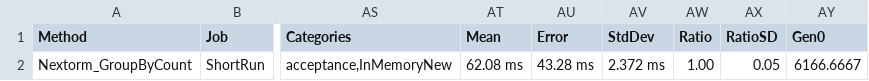
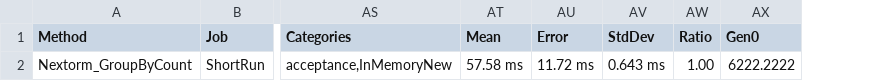
Before and after one commit to AlexeyShirshov/nextorm, a CSV file: BenchmarkDotNet.Artifacts/results/NextORM.Benchmark.InMemoryBenchmarkGroupBy-report.csv, drawn as a sheet; only a part is shown, gaps mark what is left out; removed rows and columns are numbered as before the commit, all else as after; the diff names each change by its address in the sheet, - before the commit and + after, or states it on an @@ line.

```diff
--- a/BenchmarkDotNet.Artifacts/results/NextORM.Benchmark.InMemoryBenchmarkGroupBy-report.csv
+++ b/BenchmarkDotNet.Artifacts/results/NextORM.Benchmark.InMemoryBenchmarkGroupBy-report.csv
-column AX (RatioSD), row 2: 0.05
-AT2 (Mean): 62.08 ms
+AT2 (Mean): 57.58 ms
-AU2 (Error): 43.28 ms
+AU2 (Error): 11.72 ms
-AV2 (StdDev): 2.372 ms
+AV2 (StdDev): 0.643 ms
-AX2 (Gen0): 6166.6667
+AX2 (Gen0): 6222.2222
```
Also changed, not shown: BenchmarkDotNet.Artifacts/results/NextORM.Benchmark.InMemoryBenchmarkAggregates-report.csv, BenchmarkDotNet.Artifacts/results/NextORM.Benchmark.SqliteBenchmarkAny-report.csv, 31 other files.
